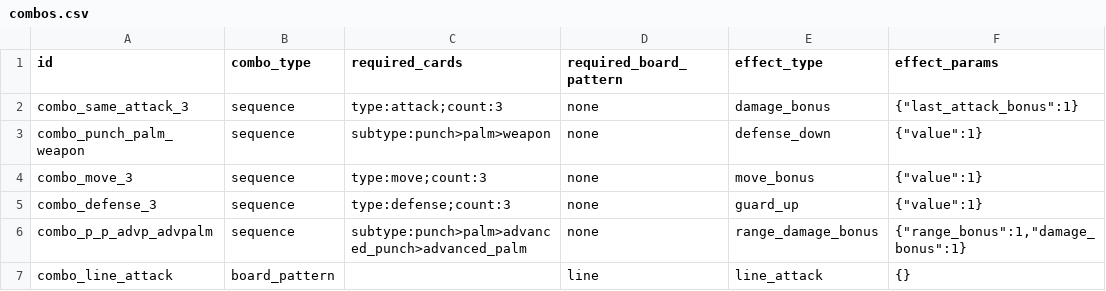
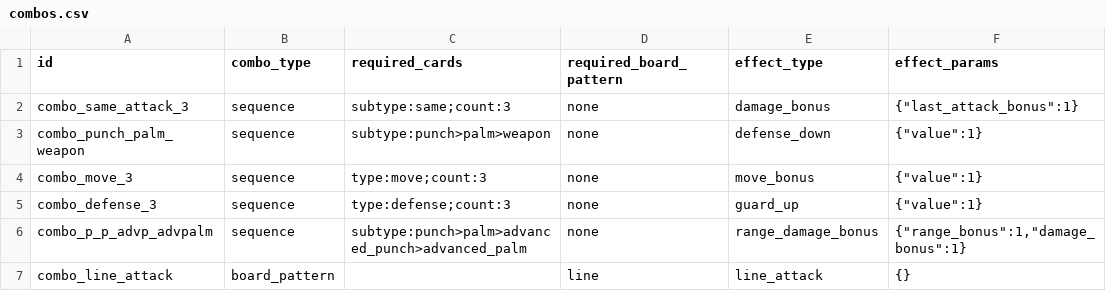
Before and after one commit to Alienc2/Fist-Palm-and-Weapons, a CSV file: data/combos.csv, drawn as a sheet; only a part is shown; the diff names each change by its address in the sheet, - before the commit and + after, or states it on an @@ line.

```diff
--- a/data/combos.csv
+++ b/data/combos.csv
-C2 (required_cards): type:attack;count:3
+C2 (required_cards): subtype:same;count:3
```
Also changed, not shown: 10 other files.
